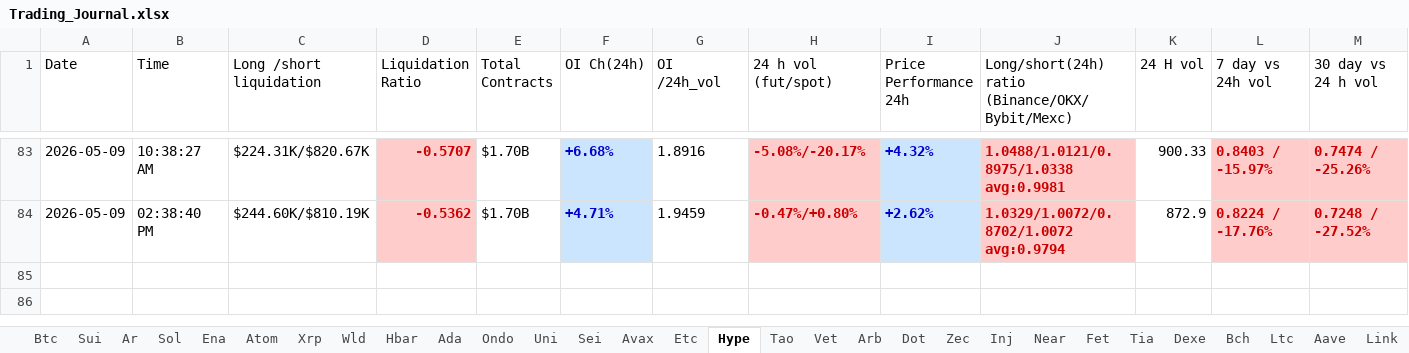
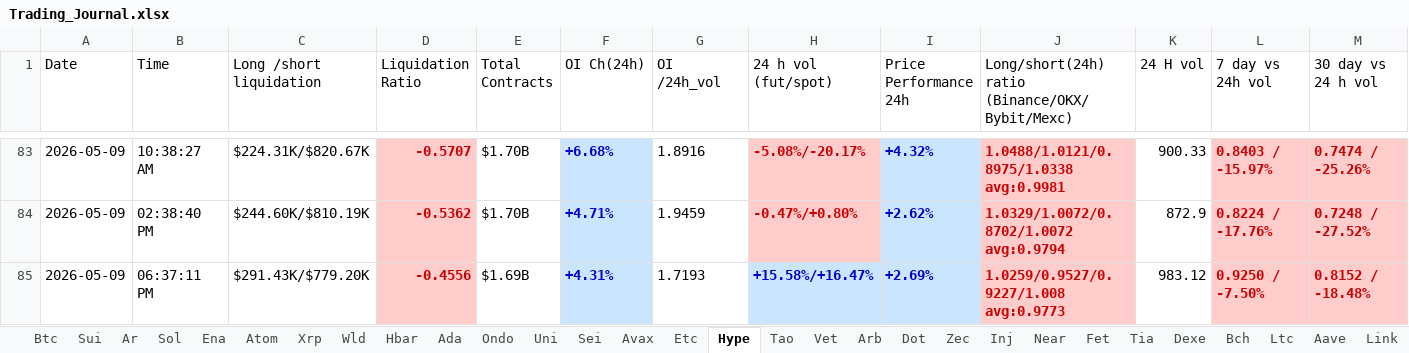
Before and after one commit to nooralam112358/coinglass-collector, an Excel workbook: Trading_Journal.xlsx, sheet Hype, drawn as a sheet; only a part is shown, gaps mark what is left out; values as stored, in another font and other column widths than the file's, no borders; rows hold the shown columns only; the diff names each change by its address in the sheet, - before the commit and + after, or states it on an @@ line.

```diff
--- a/Trading_Journal.xlsx (sheet Hype)
+++ b/Trading_Journal.xlsx (sheet Hype)
+row 85: 2026-05-09 | 06:37:11 PM | $291.43K/$779.20K | -0.4556 | $1.69B | +4.31% | 1.7193 | +15.58%/+16.47% | +2.69% | 1.0259/0.9527/0.9227/1.008 avg:0.9773 | 983.12 | 0.9250 / -7.50% | 0.8152 / -18.48%
```
Also changed, not shown: sheet Dot, sheet Near, sheet Bch, sheet Uni, sheet Bnb, sheet Fet, 25 more sheets.
